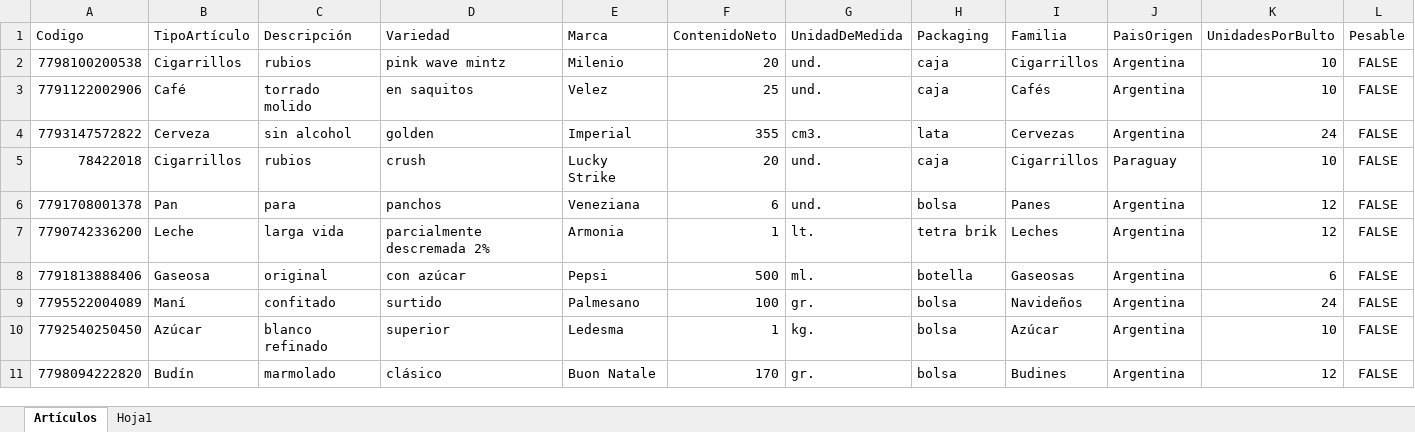
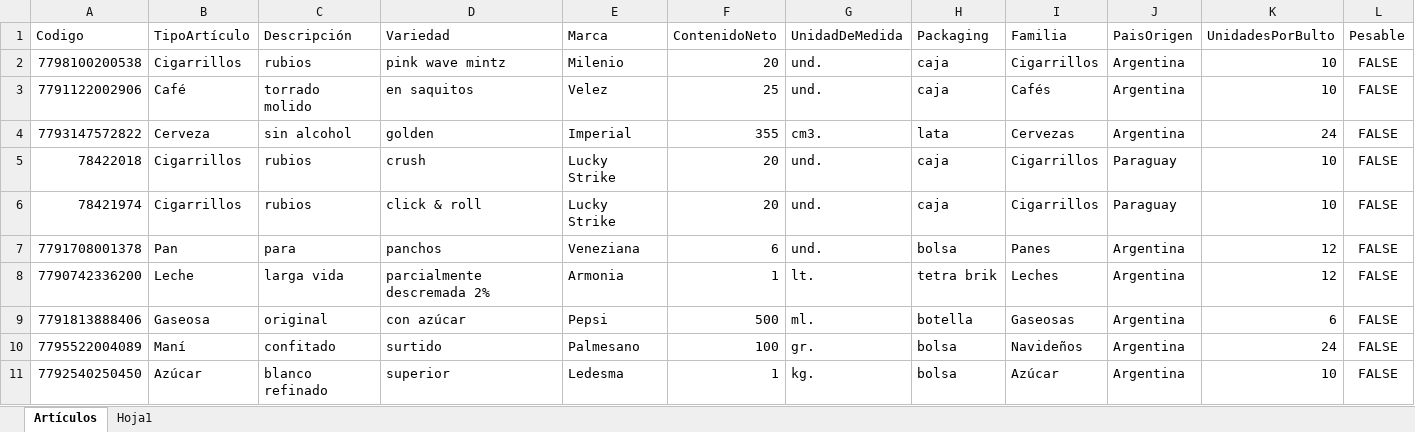
Before and after one commit to Juampita/Comercios, an Excel workbook: Maestro.xlsx, sheet Artículos, drawn as a sheet; only a part is shown; the shorter side is filled out with more unchanged rows; values as stored, in another font and other column widths than the file's, no borders; rows hold the shown columns only; the diff names each change by its address in the sheet, - before the commit and + after, or states it on an @@ line.

```diff
--- a/Maestro.xlsx (sheet Artículos)
+++ b/Maestro.xlsx (sheet Artículos)
+row 6: 78421974 | Cigarrillos | rubios | click & roll | Lucky Strike | 20 | und. | caja | Cigarrillos | Paraguay | 10 | FALSE
```
Also changed, not shown: 1 other file.
